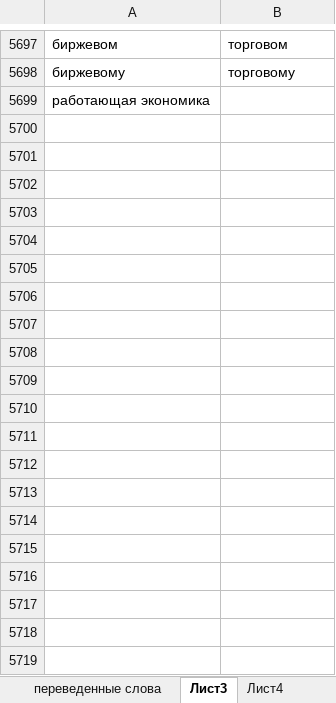
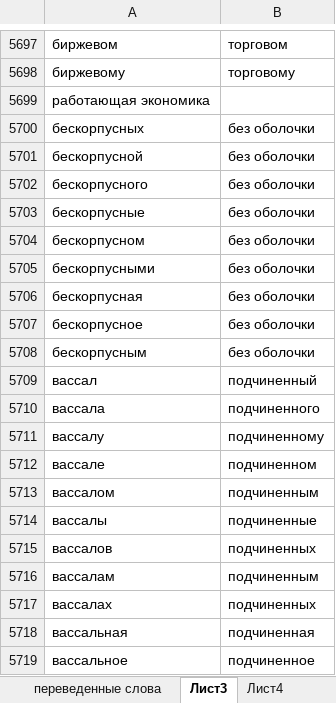
Before and after one commit to AveNRU/text_changer, an Excel workbook: словари/переведённые_слова.xlsx, sheet Лист3, drawn as a sheet; only a part is shown, gaps mark what is left out; values as stored, in another font and other column widths than the file's, no borders; the diff covers the shown part only; the diff names each change by its address in the sheet, - before the commit and + after, or states it on an @@ line.

```diff
--- a/словари/переведённые_слова.xlsx (sheet Лист3)
+++ b/словари/переведённые_слова.xlsx (sheet Лист3)
+row 5700: бескорпусных | без оболочки
+row 5701: бескорпусной | без оболочки
+row 5702: бескорпусного | без оболочки
+row 5703: бескорпусные | без оболочки
+row 5704: бескорпусном | без оболочки
+row 5705: бескорпусными | без оболочки
+row 5706: бескорпусная | без оболочки
+row 5707: бескорпусное | без оболочки
+row 5708: бескорпусным | без оболочки
+row 5709: вассал | подчиненный
+row 5710: вассала | подчиненного
+row 5711: вассалу | подчиненному
+row 5712: вассале | подчиненном
+row 5713: вассалом | подчиненным
+row 5714: вассалы | подчиненные
+row 5715: вассалов | подчиненных
+row 5716: вассалам | подчиненным
+row 5717: вассалах | подчиненных
+row 5718: вассальная | подчиненная
+row 5719: вассальное | подчиненное
```
Also changed, not shown: 106 added rows and 65 edited cells elsewhere in this sheet.
